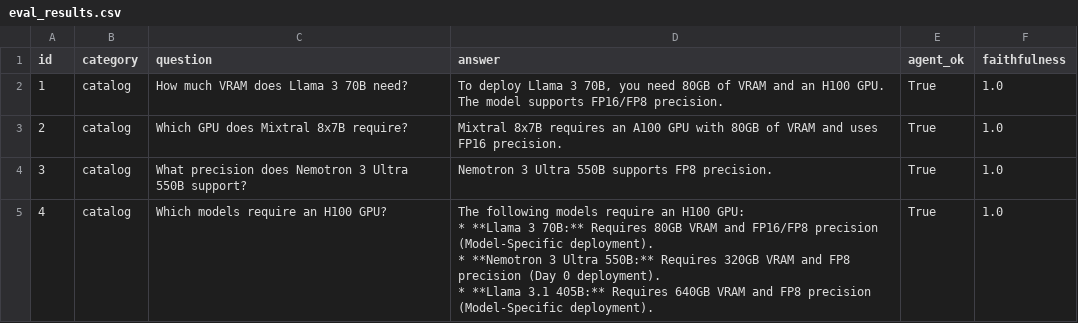
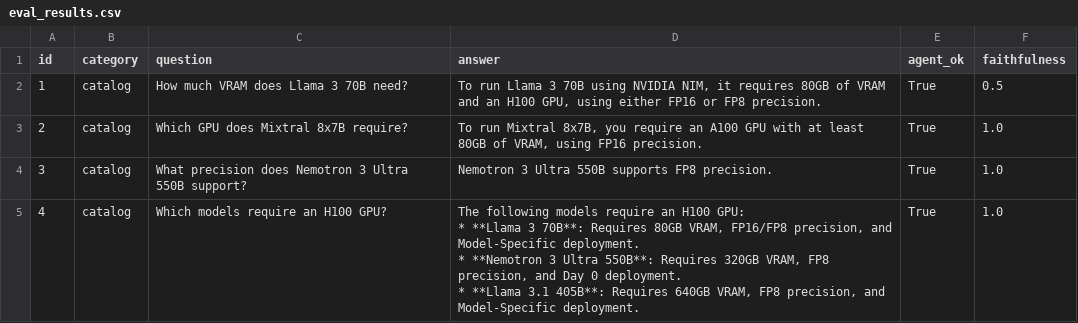
Before and after one commit to Rahulkulkarni2002/OMNI, a CSV file: src/eval_results.csv, drawn as a sheet; only a part is shown; the diff covers the shown part only.

```diff
--- a/src/eval_results.csv
+++ b/src/eval_results.csv
@@ -1,9 +1,9 @@
 id,category,question,answer,agent_ok,faithfulness
-1,catalog,How much VRAM does Llama 3 70B need?,"To deploy Llama 3 70B, you need 80GB of VRAM and an H100 GPU. The model supports FP16/FP8 precision.",True,1.0
-2,catalog,Which GPU does Mixtral 8x7B require?,Mixtral 8x7B requires an A100 GPU with 80GB of VRAM and uses FP16 precision.,True,1.0
+1,catalog,How much VRAM does Llama 3 70B need?,"To run Llama 3 70B using NVIDIA NIM, it requires 80GB of VRAM and an H100 GPU, using either FP16 or FP8 precision.",True,0.5
+2,catalog,Which GPU does Mixtral 8x7B require?,"To run Mixtral 8x7B, you require an A100 GPU with at least 80GB of VRAM, using FP16 precision.",True,1.0
 3,catalog,What precision does Nemotron 3 Ultra 550B support?,Nemotron 3 Ultra 550B supports FP8 precision.,True,1.0
-4,catalog,Which models require an H100 GPU?,"The following models require an H100 GPU:
-
-*   **Llama 3 70B:** Requires 80GB VRAM and FP16/FP8 precision (Model-Specific deployment).
-*   **Nemotron 3 Ultra 550B:** Requires 320GB VRAM and FP8 precision (Day 0 deployment).
-*   **Llama 3.1 405B:** Requires 640GB VRAM and FP8 precision (Model-Specific deployment).",True,1.0
+4,catalog,Which models require an H100 GPU?,"The following models require an H100 GPU:
+
+*   **Llama 3 70B**: Requires 80GB VRAM, FP16/FP8 precision, and Model-Specific deployment.
+*   **Nemotron 3 Ultra 550B**: Requires 320GB VRAM, FP8 precision, and Day 0 deployment.
+*   **Llama 3.1 405B**: Requires 640GB VRAM, FP8 precision, and Model-Specific deployment.",True,1.0
```
Also changed, not shown: 26 edited cells elsewhere in this file, 2 other files.
